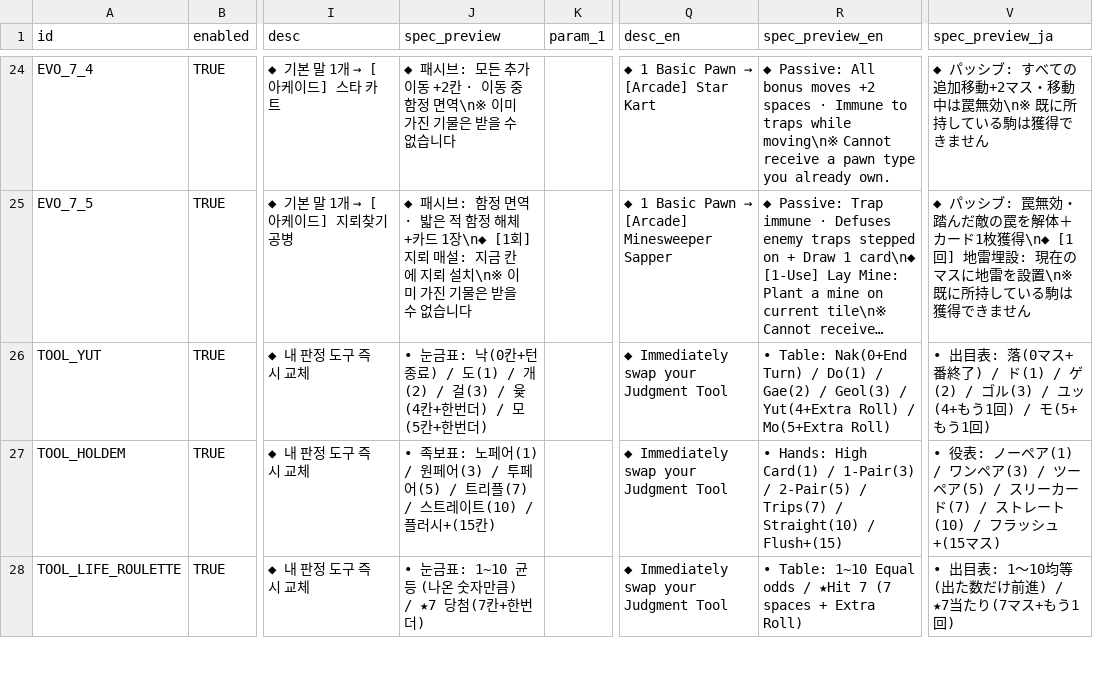
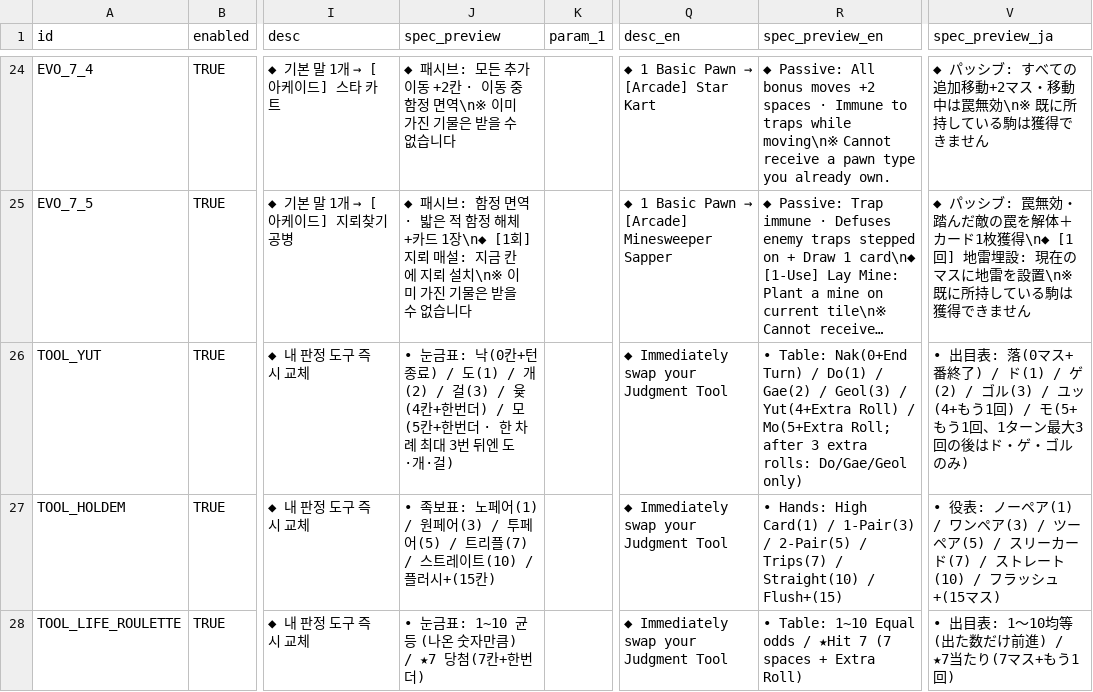
Before and after one commit to mayjohn66-cmd/TRG, a CSV file: content_trickcal/data/augments_table.csv, drawn as a sheet; only a part is shown, gaps mark what is left out; long unchanged cells end in …; the diff names each change by its address in the sheet, - before the commit and + after, or states it on an @@ line.

```diff
--- a/content_trickcal/data/augments_table.csv
+++ b/content_trickcal/data/augments_table.csv
-J26 (spec_preview): …+한번더)
+J26 (spec_preview): …+한번더 · 한 차례 최대 3번 뒤엔 도·개·걸)
-R26 (spec_preview_en): …/ Mo(5+Extra Roll)
+R26 (spec_preview_en): …/ Mo(5+Extra Roll; after 3 extra rolls: Do/Gae/Geol only)
-V26 (spec_preview_ja): …もう1回)
+V26 (spec_preview_ja): …もう1回、1ターン最大3回の後はド・ゲ・ゴルのみ)
```
Also changed, not shown: content_trickcal/data/dice_table.csv, content_trickcal/data/translations.csv, 6 other files.
